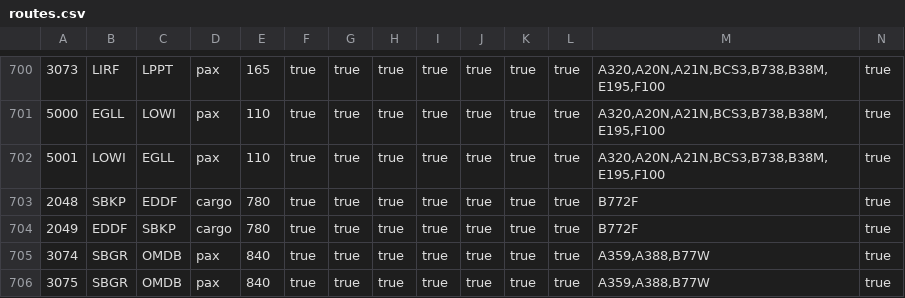
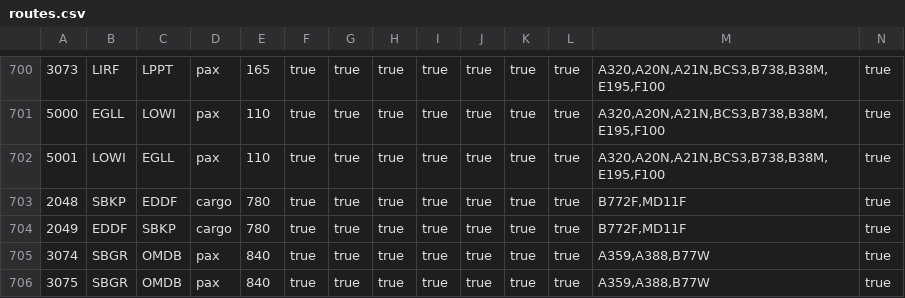
Before and after one commit to VolarVirtualAirlines/volarvirtualairlines-website, a CSV file: assets/data/routes.csv, drawn as a sheet; only a part is shown, gaps mark what is left out; the diff names each change by its address in the sheet, - before the commit and + after, or states it on an @@ line.

Commit message:
Add files via upload

```diff
--- a/assets/data/routes.csv
+++ b/assets/data/routes.csv
-M703:M704: B772F
+M703:M704: B772F,MD11F
```
